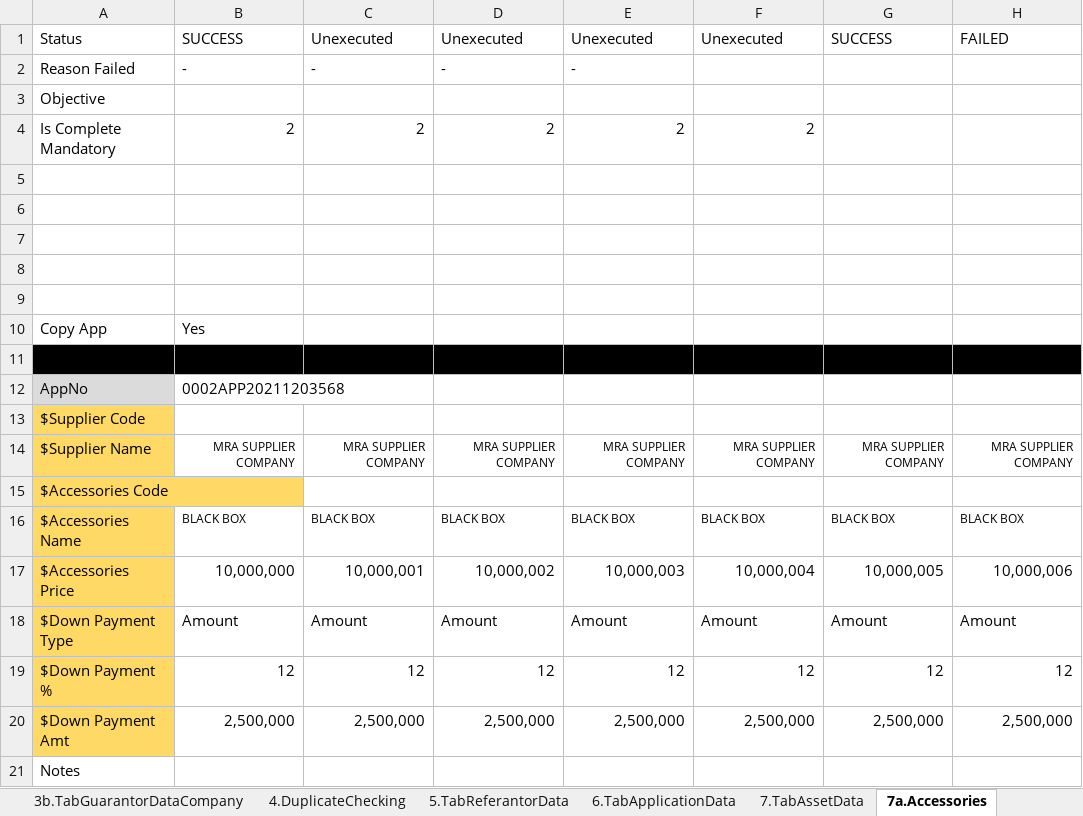
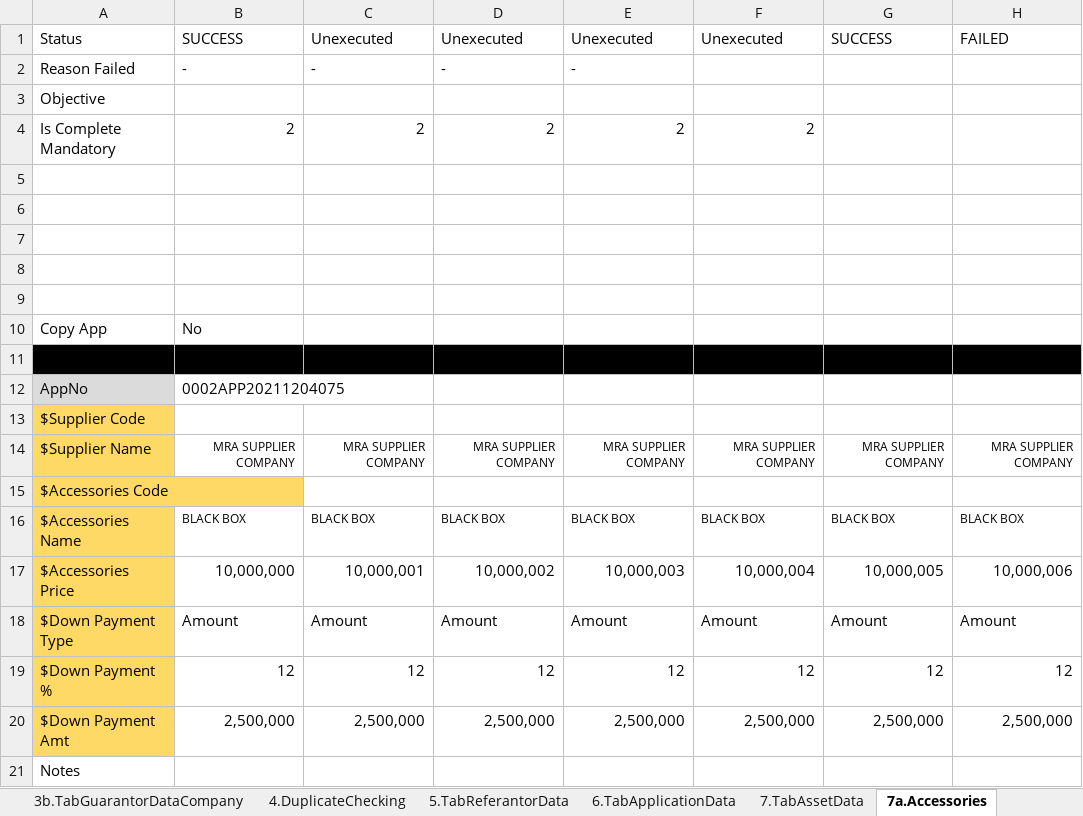
Before and after one commit to qcadins/DemoWorkflow, an Excel workbook: Excel/2.1 DataFile_NAP_CF4W.xlsx, sheet 7a.Accessories, drawn as a sheet; values as stored, in another font and other column widths than the file's, no borders; conditional formats not drawn; the diff names each change by its address in the sheet, - before the commit and + after, or states it on an @@ line.

```diff
--- a/Excel/2.1 DataFile_NAP_CF4W.xlsx (sheet 7a.Accessories)
+++ b/Excel/2.1 DataFile_NAP_CF4W.xlsx (sheet 7a.Accessories)
-B10: Yes
+B10: No
-B12: 0002APP20211203568
+B12: 0002APP20211204075
```
Also changed, not shown: sheet 1.TabCustomerMainData, sheet 12.TabUploadDocument, sheet 8.TabInsuranceData, sheet 15.CustomerDataCompletion, sheet 5.TabReferantorData, sheet 3b.TabGuarantorDataCompany, 12 more sheets.
